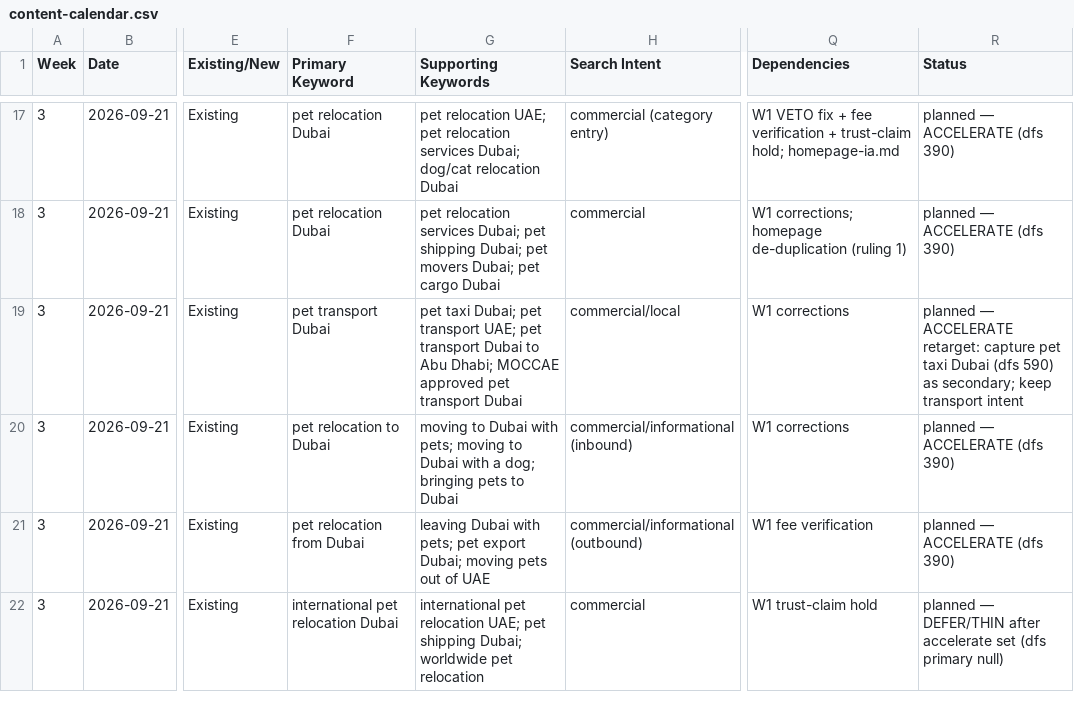
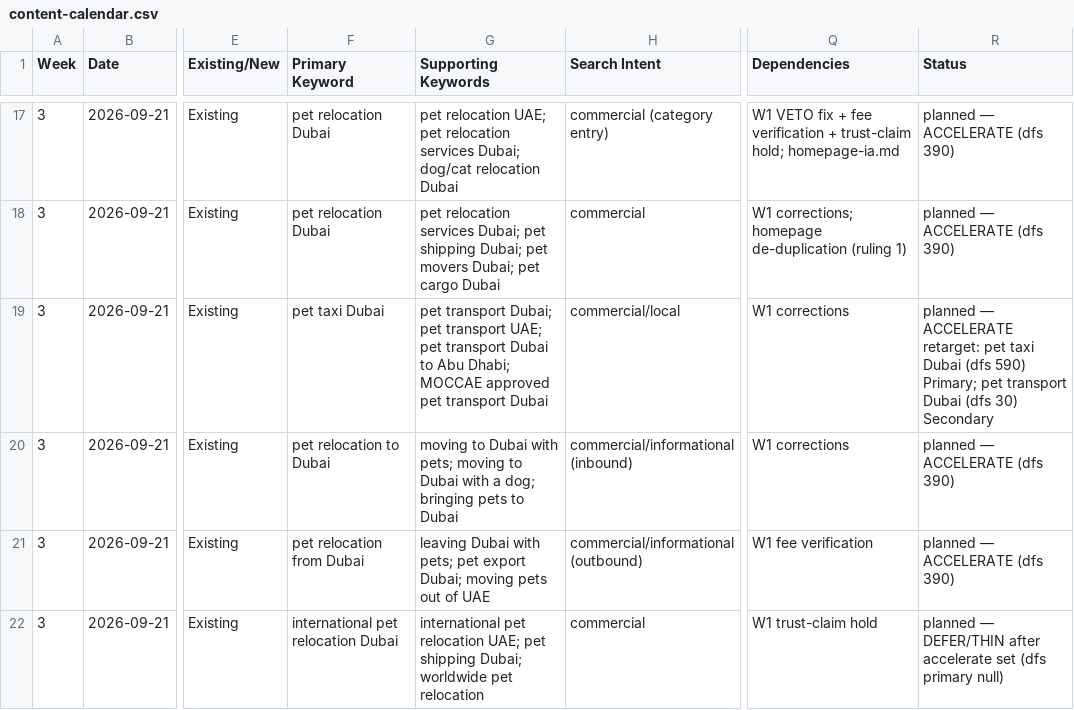
Before and after one commit to numini-co/PetClear, a CSV file: SEO-MASTER/content-calendar.csv, drawn as a sheet; only a part is shown, gaps mark what is left out; the diff names each change by its address in the sheet, - before the commit and + after, or states it on an @@ line.

```diff
--- a/SEO-MASTER/content-calendar.csv
+++ b/SEO-MASTER/content-calendar.csv
-F19 (Primary Keyword): pet transport Dubai
+F19 (Primary Keyword): pet taxi Dubai
-G19 (Supporting Keywords): pet taxi Dubai; pet…
+G19 (Supporting Keywords): pet transport Dubai; pet…
-R19 (Status): …ACCELERATE retarget: capture pet taxi Dubai (dfs 590) as secondary; keep transport intent
+R19 (Status): …ACCELERATE retarget: pet taxi Dubai (dfs 590) Primary; pet transport Dubai (dfs 30) Secondary
```
Also changed, not shown: SEO-MASTER/change-log.csv, SEO-MASTER/keyword-lock-map.csv.
